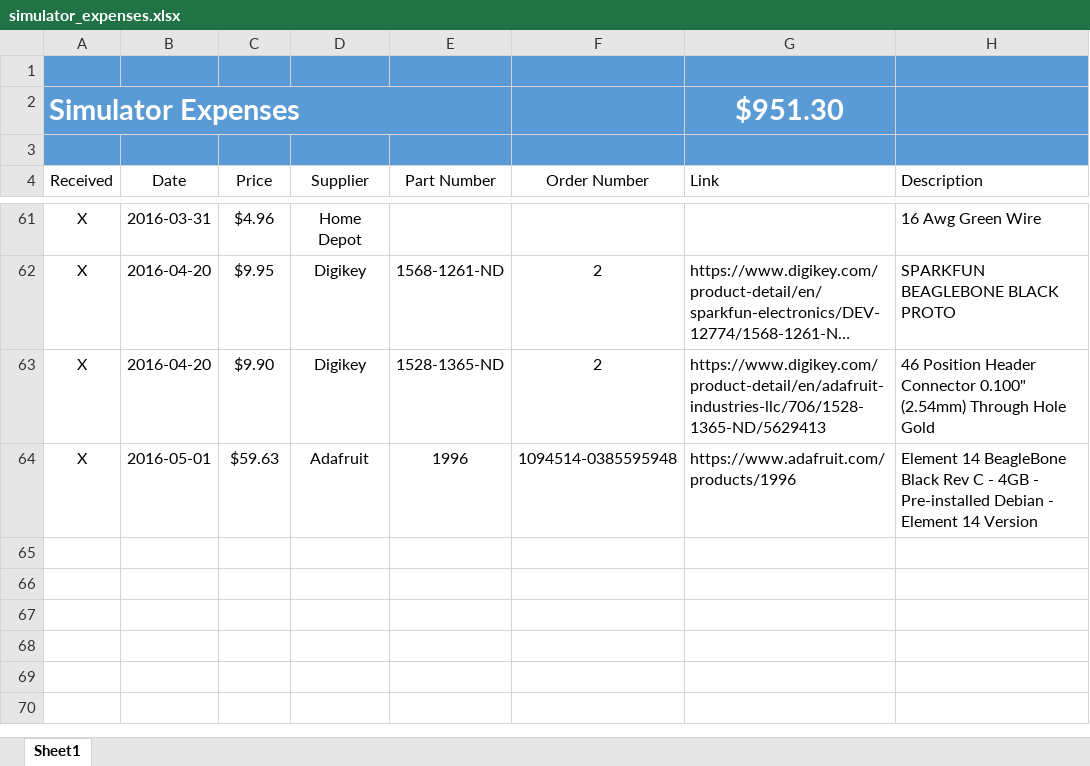
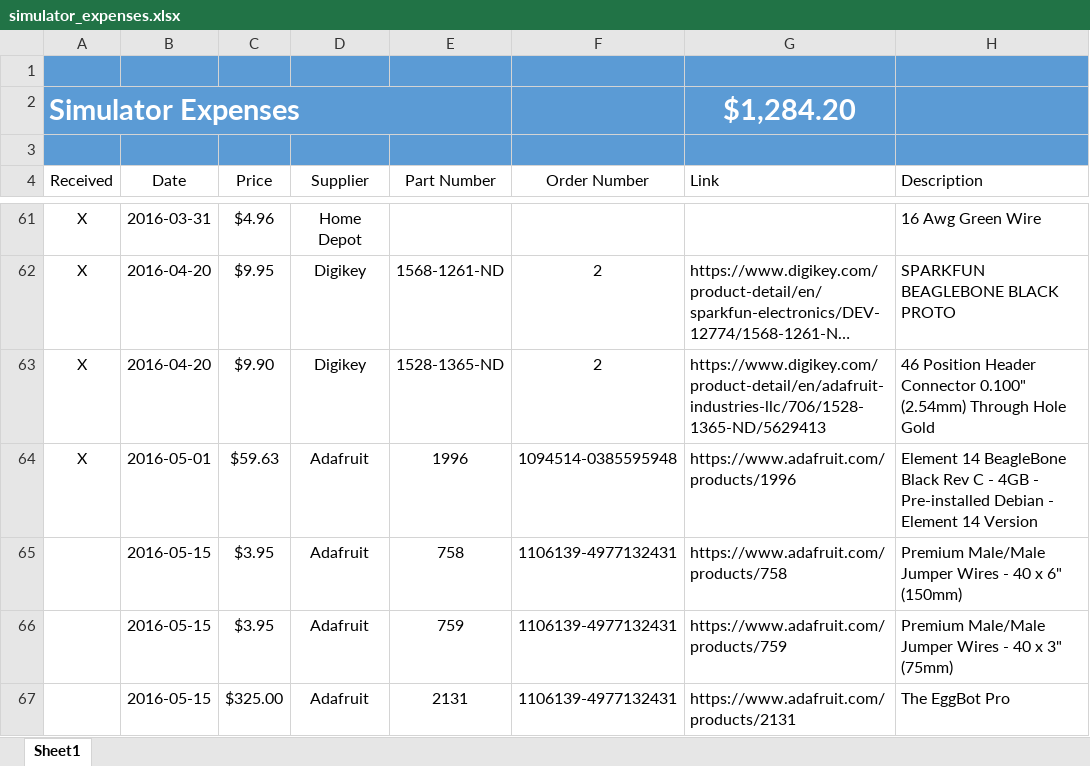
Before and after one commit to sjtryba/Simulator, an Excel workbook: documentation/simulator_expenses.xlsx, sheet Sheet1, drawn as a sheet; only a part is shown, gaps mark what is left out; long unchanged cells end in …; values as stored, in another font and other column widths than the file's, no borders; conditional formats and table styles not drawn; the diff names each change by its address in the sheet, - before the commit and + after, or states it on an @@ line.

Commit message:
Expenses Update
Added EggBot order to expenses spreadsheet

```diff
--- a/documentation/simulator_expenses.xlsx (sheet Sheet1)
+++ b/documentation/simulator_expenses.xlsx (sheet Sheet1)
-G2 (Link): $951.30
+G2 (Link): $1,284.20
+row 65:  | 2016-05-15 | $3.95 | Adafruit | 758 | 1106139-4977132431 | https://www.adafruit.com/products/758 | Premium Male/Male Jumper Wires - 40 x 6" (150mm)
+row 66:  | 2016-05-15 | $3.95 | Adafruit | 759 | 1106139-4977132431 | https://www.adafruit.com/products/759 | Premium Male/Male Jumper Wires - 40 x 3" (75mm)
+row 67:  | 2016-05-15 | $325.00 | Adafruit | 2131 | 1106139-4977132431 | https://www.adafruit.com/products/2131 | The EggBot Pro
```
